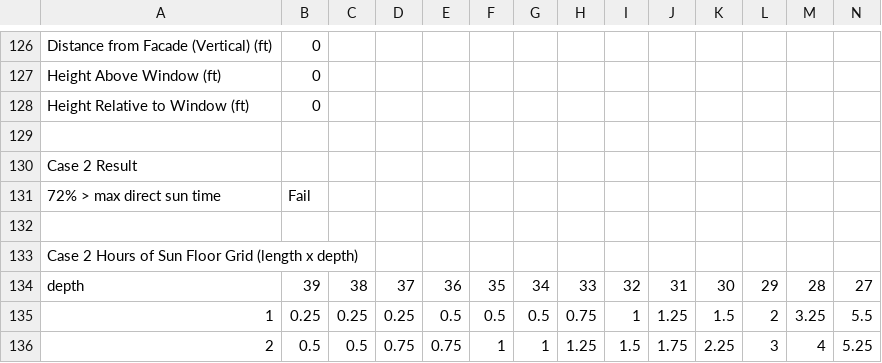
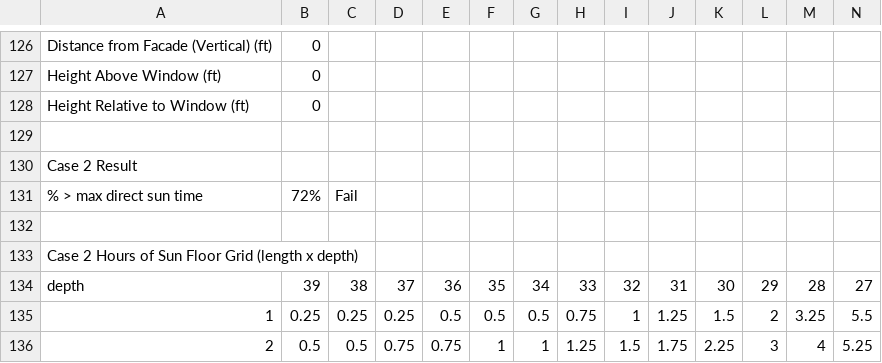
Before and after one commit to Payette/Solar-Comfort-Tool, a CSV file: regression-gold/annual-defaults.csv, drawn as a sheet; only a part is shown, gaps mark what is left out; removed rows and columns are numbered as before the commit, all else as after; rows hold the shown columns only; the diff names each change by its address in the sheet, - before the commit and + after, or states it on an @@ line.

Commit message:
updated format of pass fail string for case 2 in all GOLD files

```diff
--- a/regression-gold/annual-defaults.csv
+++ b/regression-gold/annual-defaults.csv
-row 131: 72% > max direct sun time | Fail
+row 131: % > max direct sun time | 72% | Fail
```
Also changed, not shown: regression-gold/climate.csv, regression-gold/climate1.csv, 16 other files.
